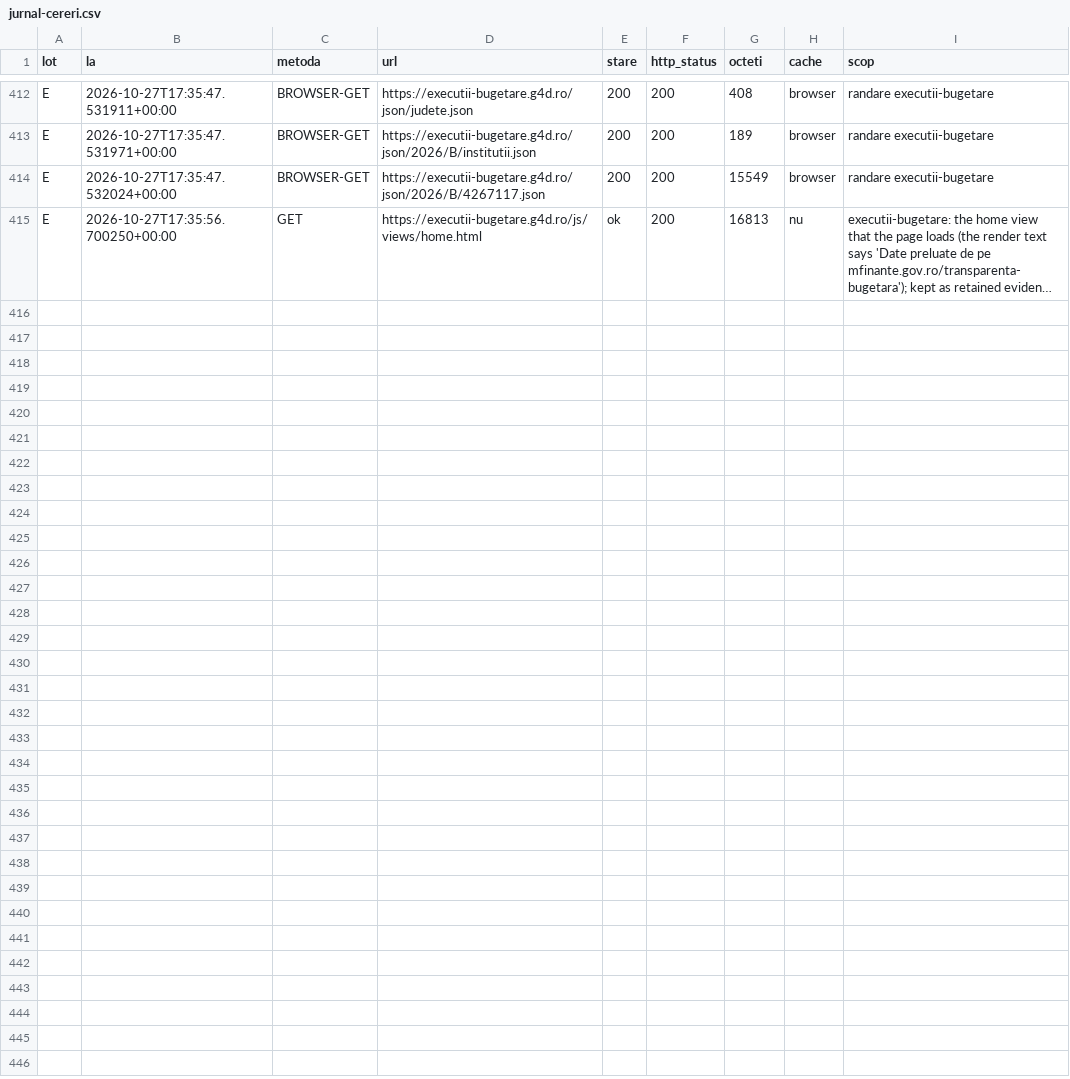
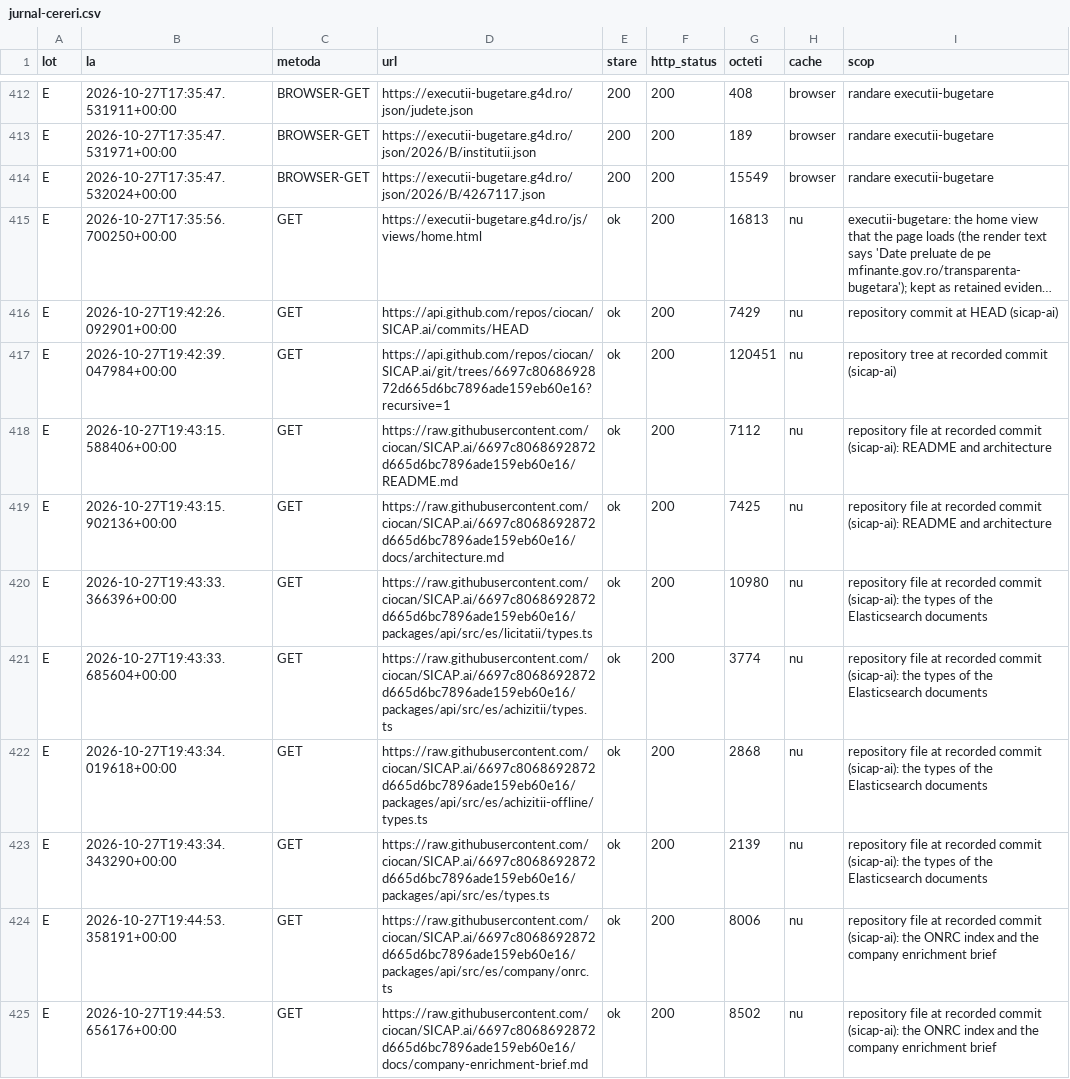
Before and after one commit to gov2-ro/awesome-civtech-ro, a CSV file: data/taxonomy-v2/observatii/inventare/jurnal-cereri.csv, drawn as a sheet; only a part is shown, gaps mark what is left out; long unchanged cells end in …; the diff names each change by its address in the sheet, - before the commit and + after, or states it on an @@ line.

```diff
--- a/data/taxonomy-v2/observatii/inventare/jurnal-cereri.csv
+++ b/data/taxonomy-v2/observatii/inventare/jurnal-cereri.csv
+row 416: E | 2026-10-27T19:42:26.092901+00:00 | GET | https://api.github.com/repos/ciocan/SICAP.ai/commits/HEAD | ok | 200 | 7429 | nu | repository commit at HEAD (sicap-ai)
+row 417: E | 2026-10-27T19:42:39.047984+00:00 | GET | https://api.github.com/repos/ciocan/SICAP.ai/git/trees/6697c8068692872d665d6bc7896ade159eb60e16?recursive=1 | ok | 200 | 120451 | nu | repository tree at recorded commit (sicap-ai)
+row 418: E | 2026-10-27T19:43:15.588406+00:00 | GET | https://raw.githubusercontent.com/ciocan/SICAP.ai/6697c8068692872d665d6bc7896ade159eb60e16/README.md | ok | 200 | 7112 | nu | repository file at recorded commit (sicap-ai): README and architecture
+row 419: E | 2026-10-27T19:43:15.902136+00:00 | GET | https://raw.githubusercontent.com/ciocan/SICAP.ai/6697c8068692872d665d6bc7896ade159eb60e16/docs/architecture.md | ok | 200 | 7425 | nu | repository file at recorded commit (sicap-ai): README and architecture
+row 420: E | 2026-10-27T19:43:33.366396+00:00 | GET | https://raw.githubusercontent.com/ciocan/SICAP.ai/6697c8068692872d665d6bc7896ade159eb60e16/packages/api/src/es/licitatii/types.ts | ok | 200 | 10980 | nu | repository file at recorded commit (sicap-ai): the types of the Elasticsearch documents
+row 421: E | 2026-10-27T19:43:33.685604+00:00 | GET | https://raw.githubusercontent.com/ciocan/SICAP.ai/6697c8068692872d665d6bc7896ade159eb60e16/packages/api/src/es/achizitii/types.ts | ok | 200 | 3774 | nu | repository file at recorded commit (sicap-ai): the types of the Elasticsearch documents
+row 422: E | 2026-10-27T19:43:34.019618+00:00 | GET | https://raw.githubusercontent.com/ciocan/SICAP.ai/6697c8068692872d665d6bc7896ade159eb60e16/packages/api/src/es/achizitii-offline/types.ts | ok | 200 | 2868 | nu | repository file at recorded commit (sicap-ai): the types of the Elasticsearch documents
+row 423: E | 2026-10-27T19:43:34.343290+00:00 | GET | https://raw.githubusercontent.com/ciocan/SICAP.ai/6697c8068692872d665d6bc7896ade159eb60e16/packages/api/src/es/types.ts | ok | 200 | 2139 | nu | repository file at recorded commit (sicap-ai): the types of the Elasticsearch documents
+row 424: E | 2026-10-27T19:44:53.358191+00:00 | GET | https://raw.githubusercontent.com/ciocan/SICAP.ai/6697c8068692872d665d6bc7896ade159eb60e16/packages/api/src/es/company/onrc.ts | ok | 200 | 8006 | nu | repository file at recorded commit (sicap-ai): the ONRC index and the company enrichment brief
+row 425: E | 2026-10-27T19:44:53.656176+00:00 | GET | https://raw.githubusercontent.com/ciocan/SICAP.ai/6697c8068692872d665d6bc7896ade159eb60e16/docs/company-enrichment-brief.md | ok | 200 | 8502 | nu | repository file at recorded commit (sicap-ai): the ONRC index and the company enrichment brief
```
Also changed, not shown: data/taxonomy-v2/observatii/inventare/rezumat.csv, 6 other files.
